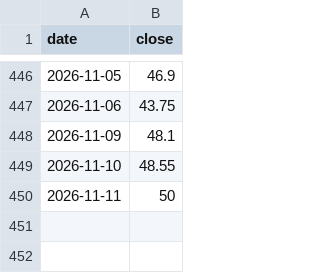
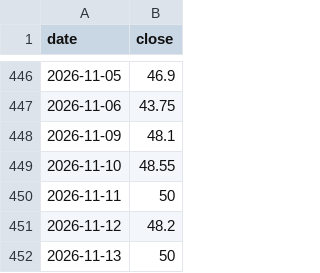
Before and after one commit to frk618-ship-it/claude, a CSV file: data/financials/3663/prices.csv, drawn as a sheet; only a part is shown, gaps mark what is left out.

```diff
--- a/data/financials/3663/prices.csv
+++ b/data/financials/3663/prices.csv
@@ -450 +450,3 @@ date,close
 2026-11-11,50
+2026-11-12,48.2
+2026-11-13,50
```
Also changed, not shown: data/financials/1785/prices.csv, data/financials/4042.T/prices.csv, 23 other files.
